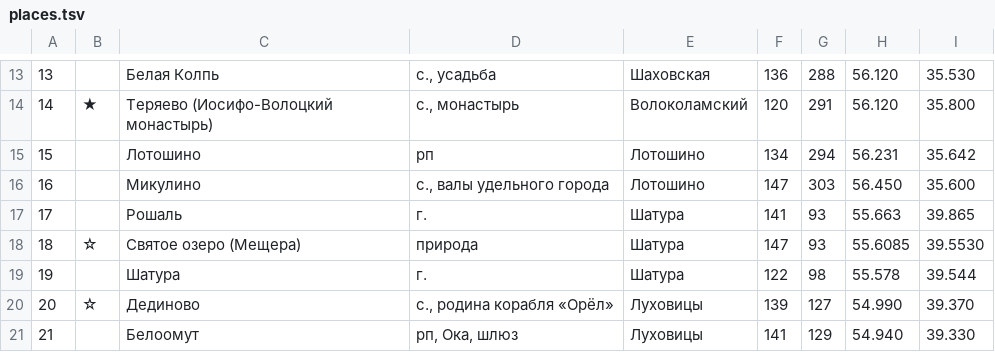
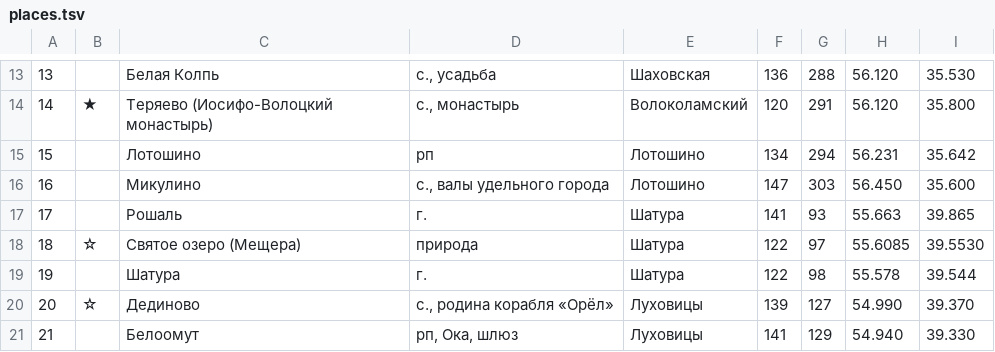
Before and after one commit to kartaviyukr/-, a TSV file: content/tools/places.tsv, drawn as a sheet; only a part is shown, gaps mark what is left out.

```diff
--- a/content/tools/places.tsv
+++ b/content/tools/places.tsv
@@ -17,3 +17,3 @@
 17		Рошаль	г.	Шатура	141	93	55.663	39.865
-18	☆	Святое озеро (Мещера)	природа	Шатура	147	93	55.6085	39.5530
+18	☆	Святое озеро (Мещера)	природа	Шатура	122	97	55.6085	39.5530
 19		Шатура	г.	Шатура	122	98	55.578	39.544
```
